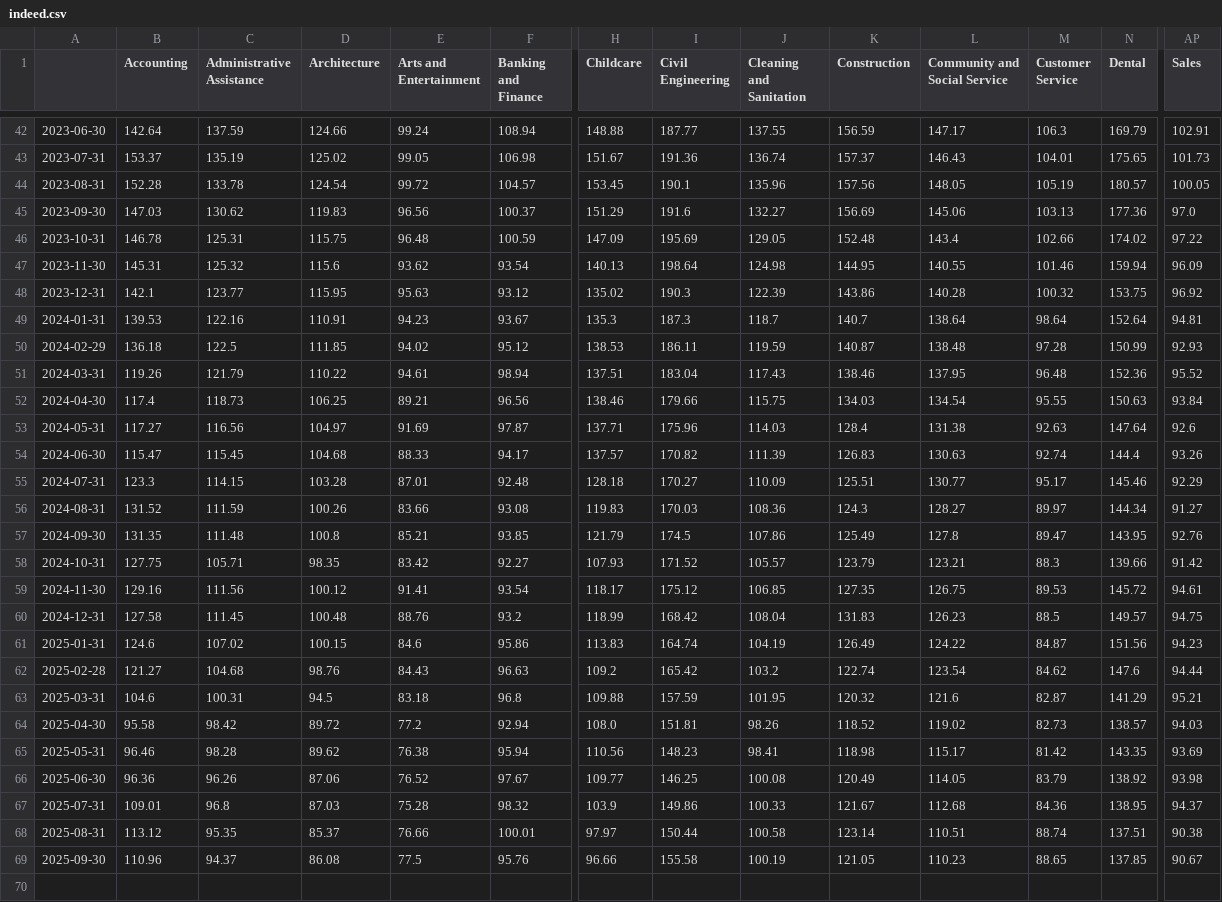
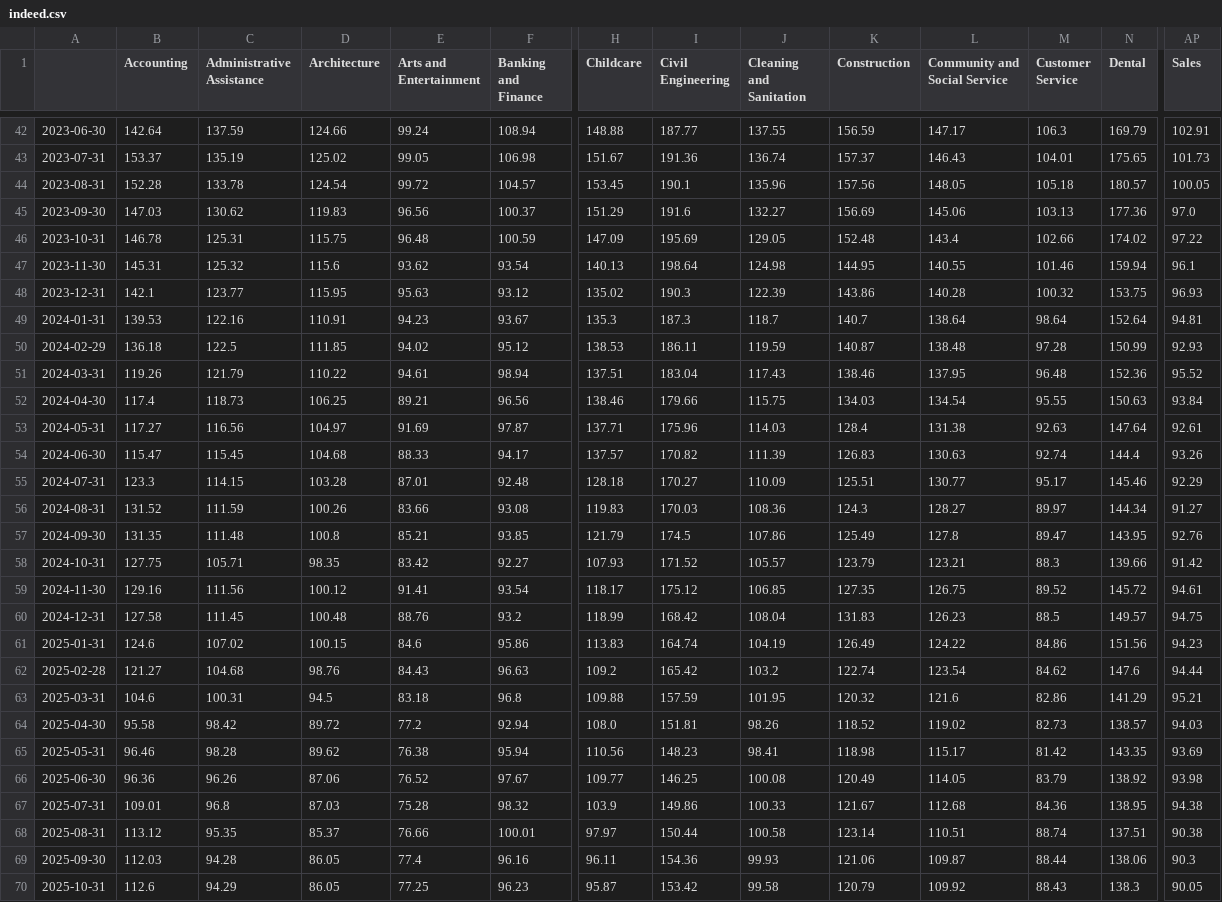
Before and after one commit to scottbar/chart_updates, a CSV file: indeed.csv, drawn as a sheet; only a part is shown, gaps mark what is left out; rows hold the shown columns only; the diff covers the shown part only; the diff names each change by its address in the sheet, - before the commit and + after, or states it on an @@ line.

```diff
--- a/indeed.csv
+++ b/indeed.csv
-M44 (Customer Service): 105.19
+M44 (Customer Service): 105.18
-AP47 (Sales): 96.09
+AP47 (Sales): 96.1
-AP48 (Sales): 96.92
+AP48 (Sales): 96.93
-AP53 (Sales): 92.6
+AP53 (Sales): 92.61
-M59 (Customer Service): 89.53
+M59 (Customer Service): 89.52
-M61 (Customer Service): 84.87
+M61 (Customer Service): 84.86
-M63 (Customer Service): 82.87
+M63 (Customer Service): 82.86
-AP67 (Sales): 94.37
+AP67 (Sales): 94.38
-B69 (Accounting): 110.96
+B69 (Accounting): 112.03
-C69 (Administrative Assistance): 94.37
+C69 (Administrative Assistance): 94.28
-D69 (Architecture): 86.08
+D69 (Architecture): 86.05
-E69 (Arts and Entertainment): 77.5
+E69 (Arts and Entertainment): 77.4
-F69 (Banking and Finance): 95.76
+F69 (Banking and Finance): 96.16
-H69 (Childcare): 96.66
+H69 (Childcare): 96.11
-I69 (Civil Engineering): 155.58
+I69 (Civil Engineering): 154.36
-J69 (Cleaning and Sanitation): 100.19
+J69 (Cleaning and Sanitation): 99.93
-K69 (Construction): 121.05
+K69 (Construction): 121.06
-L69 (Community and Social Service): 110.23
+L69 (Community and Social Service): 109.87
-M69 (Customer Service): 88.65
+M69 (Customer Service): 88.44
-N69 (Dental): 137.85
+N69 (Dental): 138.06
-AP69 (Sales): 90.67
+AP69 (Sales): 90.3
+row 70: 2025-10-31 | 112.6 | 94.29 | 86.05 | 77.25 | 96.23 | 95.87 | 153.42 | 99.58 | 120.79 | 109.92 | 88.43 | 138.3 | 90.05
```
Also changed, not shown: 35 edited cells elsewhere in this file, output_ports_w.csv, output_w.csv.
